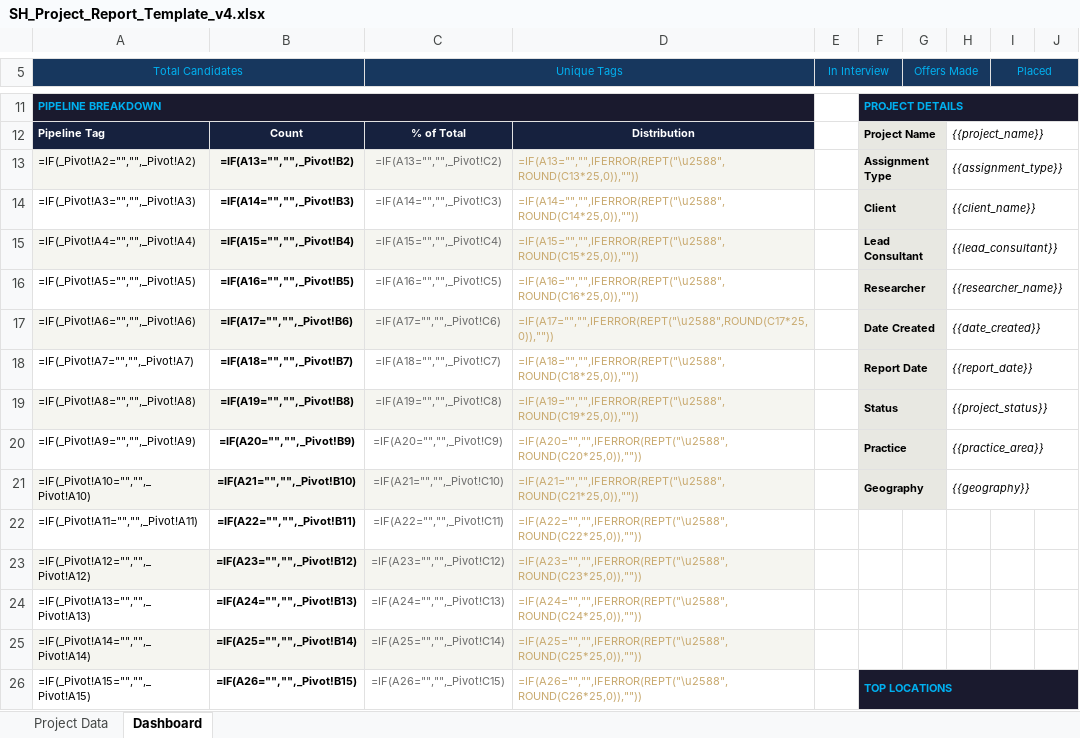
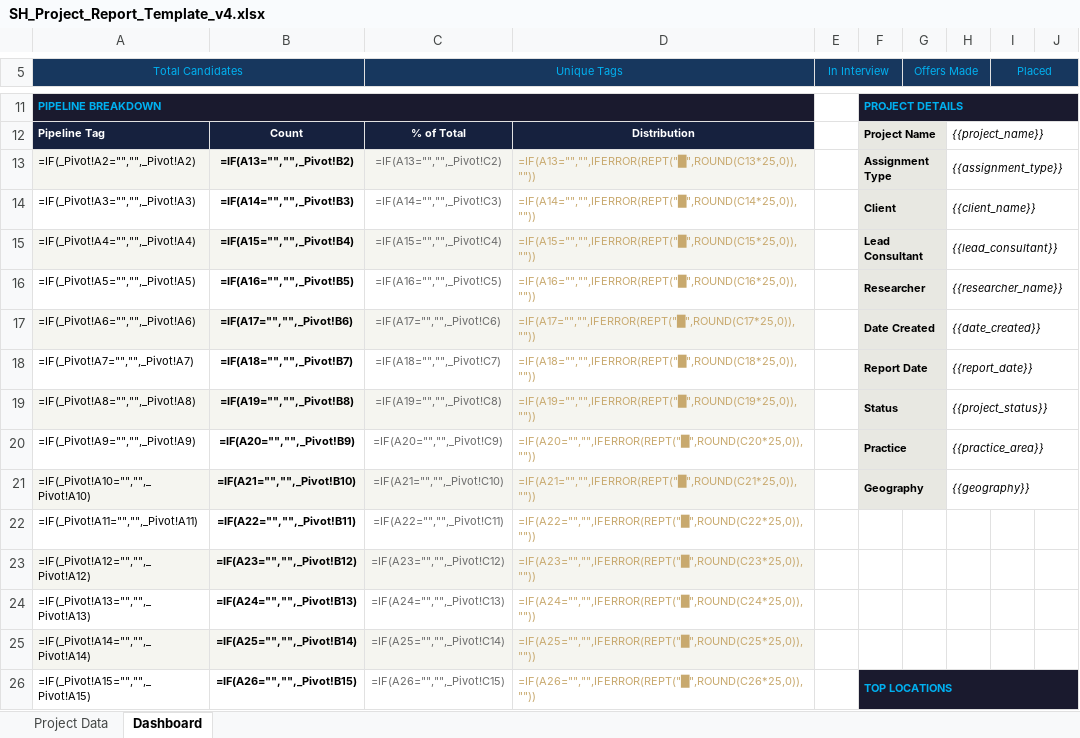
Before and after one commit to AmberS21/sh-document-generator-updated, an Excel workbook: templates/SH_Project_Report_Template_v4.xlsx, sheet Dashboard, drawn as a sheet; only a part is shown, gaps mark what is left out; values as stored, in another font and other column widths than the file's, no borders; formulas are shown in place of their values; the diff covers the shown part only; the diff names each change by its address in the sheet, - before the commit and + after, or states it on an @@ line.

Commit message:
Add files via upload

```diff
--- a/templates/SH_Project_Report_Template_v4.xlsx (sheet Dashboard)
+++ b/templates/SH_Project_Report_Template_v4.xlsx (sheet Dashboard)
-D13: =IF(A13="","",IFERROR(REPT("\u2588",ROUND(C13*25,0)),""))
+D13: =IF(A13="","",IFERROR(REPT("█",ROUND(C13*25,0)),""))
-D14: =IF(A14="","",IFERROR(REPT("\u2588",ROUND(C14*25,0)),""))
+D14: =IF(A14="","",IFERROR(REPT("█",ROUND(C14*25,0)),""))
-D15: =IF(A15="","",IFERROR(REPT("\u2588",ROUND(C15*25,0)),""))
+D15: =IF(A15="","",IFERROR(REPT("█",ROUND(C15*25,0)),""))
-D16: =IF(A16="","",IFERROR(REPT("\u2588",ROUND(C16*25,0)),""))
+D16: =IF(A16="","",IFERROR(REPT("█",ROUND(C16*25,0)),""))
-D17: =IF(A17="","",IFERROR(REPT("\u2588",ROUND(C17*25,0)),""))
+D17: =IF(A17="","",IFERROR(REPT("█",ROUND(C17*25,0)),""))
-D18: =IF(A18="","",IFERROR(REPT("\u2588",ROUND(C18*25,0)),""))
+D18: =IF(A18="","",IFERROR(REPT("█",ROUND(C18*25,0)),""))
-D19: =IF(A19="","",IFERROR(REPT("\u2588",ROUND(C19*25,0)),""))
+D19: =IF(A19="","",IFERROR(REPT("█",ROUND(C19*25,0)),""))
-D20: =IF(A20="","",IFERROR(REPT("\u2588",ROUND(C20*25,0)),""))
+D20: =IF(A20="","",IFERROR(REPT("█",ROUND(C20*25,0)),""))
-D21: =IF(A21="","",IFERROR(REPT("\u2588",ROUND(C21*25,0)),""))
+D21: =IF(A21="","",IFERROR(REPT("█",ROUND(C21*25,0)),""))
-D22: =IF(A22="","",IFERROR(REPT("\u2588",ROUND(C22*25,0)),""))
+D22: =IF(A22="","",IFERROR(REPT("█",ROUND(C22*25,0)),""))
-D23: =IF(A23="","",IFERROR(REPT("\u2588",ROUND(C23*25,0)),""))
+D23: =IF(A23="","",IFERROR(REPT("█",ROUND(C23*25,0)),""))
-D24: =IF(A24="","",IFERROR(REPT("\u2588",ROUND(C24*25,0)),""))
+D24: =IF(A24="","",IFERROR(REPT("█",ROUND(C24*25,0)),""))
-D25: =IF(A25="","",IFERROR(REPT("\u2588",ROUND(C25*25,0)),""))
+D25: =IF(A25="","",IFERROR(REPT("█",ROUND(C25*25,0)),""))
-D26: =IF(A26="","",IFERROR(REPT("\u2588",ROUND(C26*25,0)),""))
+D26: =IF(A26="","",IFERROR(REPT("█",ROUND(C26*25,0)),""))
```
Also changed, not shown: 16 edited cells elsewhere in this sheet.
